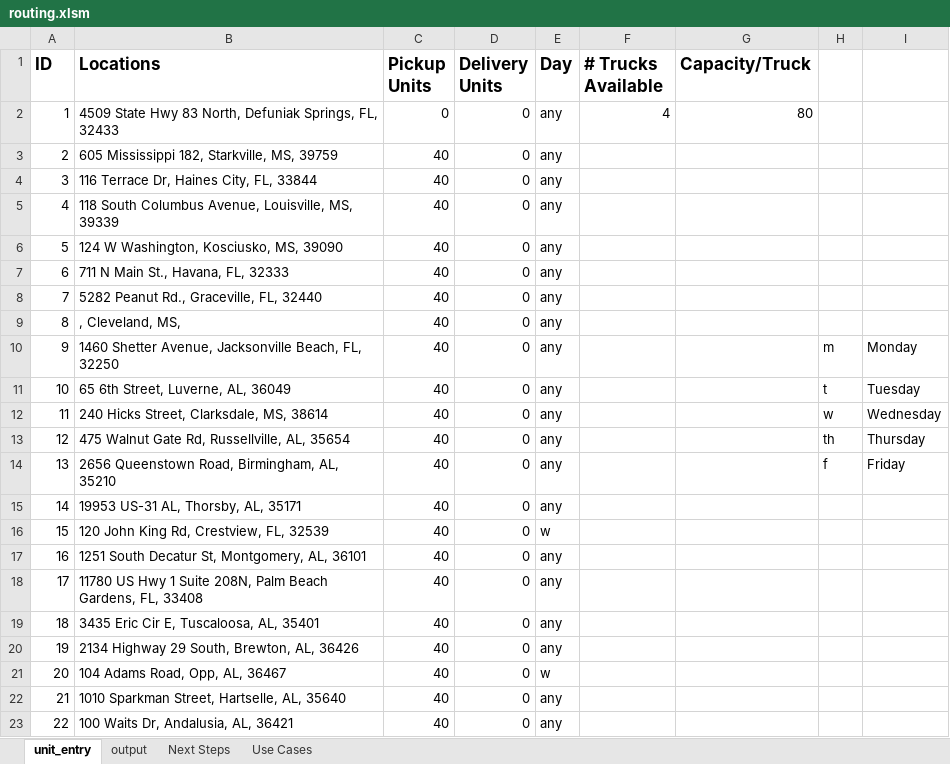
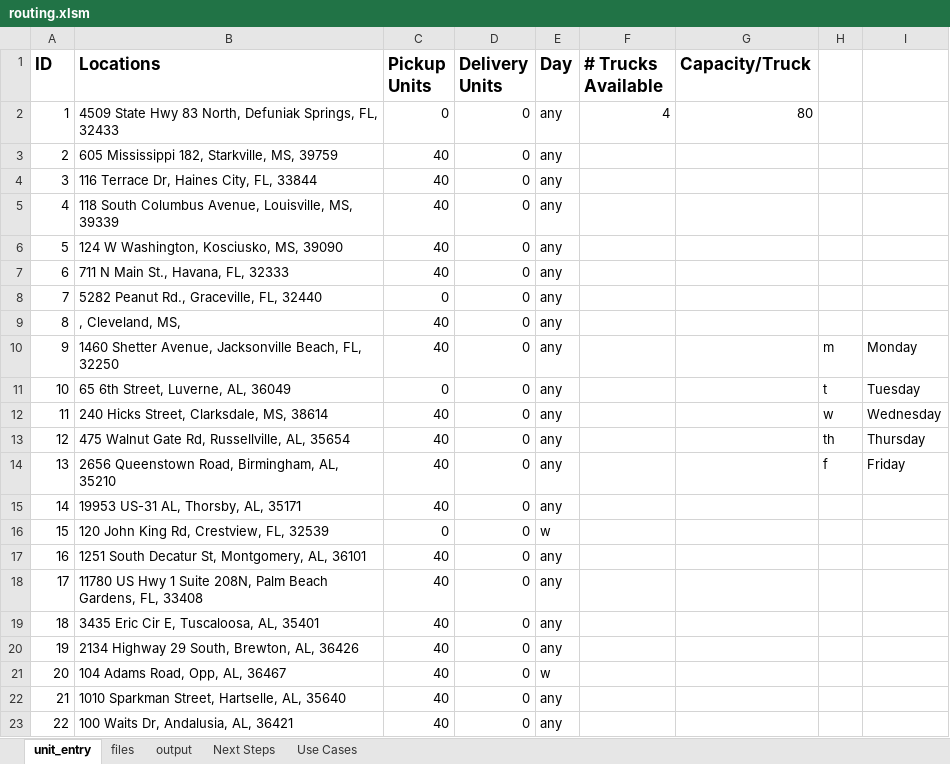
Before and after one commit to mcowart3/routing, an Excel workbook: routing.xlsm, sheet unit_entry, drawn as a sheet; values as stored, in another font and other column widths than the file's, no borders; charts and pictures not drawn; the diff names each change by its address in the sheet, - before the commit and + after, or states it on an @@ line.

```diff
--- a/routing.xlsm (sheet unit_entry)
+++ b/routing.xlsm (sheet unit_entry)
+sheet tab: files
-C8 (Pickup Units): 40
+C8 (Pickup Units): 0
-C11 (Pickup Units): 40
+C11 (Pickup Units): 0
-C16 (Pickup Units): 40
+C16 (Pickup Units): 0
```
Also changed, not shown: sheet output, charts or pictures.
